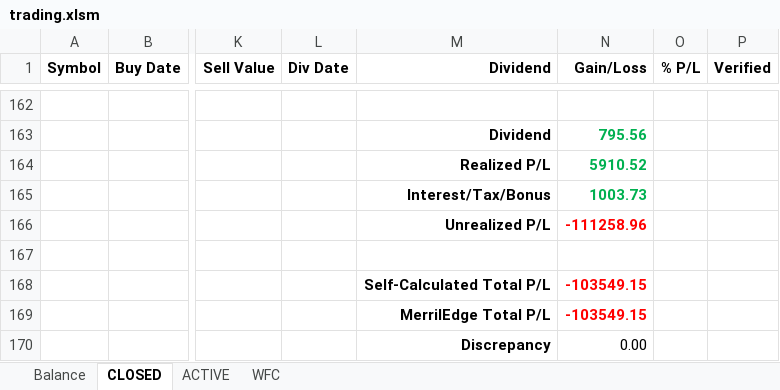
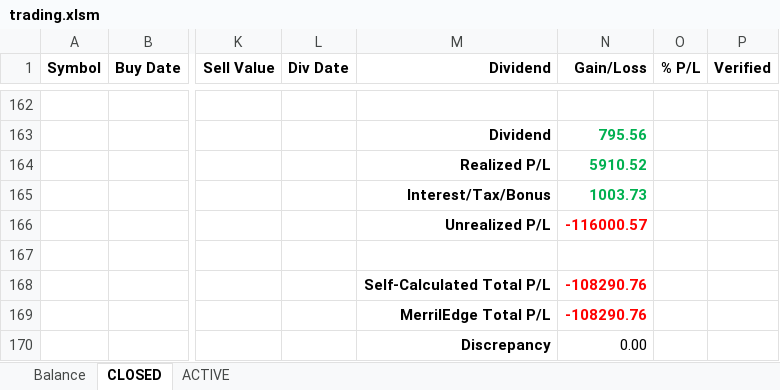
Before and after one commit to minqiang/GP, an Excel workbook: trading.xlsm, sheet CLOSED, drawn as a sheet; only a part is shown, gaps mark what is left out; values as stored, in another font and other column widths than the file's, no borders; the diff names each change by its address in the sheet, - before the commit and + after, or states it on an @@ line.

```diff
--- a/trading.xlsm (sheet CLOSED)
+++ b/trading.xlsm (sheet CLOSED)
@@ sheet tab hidden: WFC @@
-N166 (Gain/Loss): -111258.96
+N166 (Gain/Loss): -116000.57
-N168:N169 (Gain/Loss): -103549.15
+N168:N169 (Gain/Loss): -108290.76
```
Also changed, not shown: sheet ACTIVE, sheet Balance, formulas that keep their value, charts or pictures, industries.xlsm.
